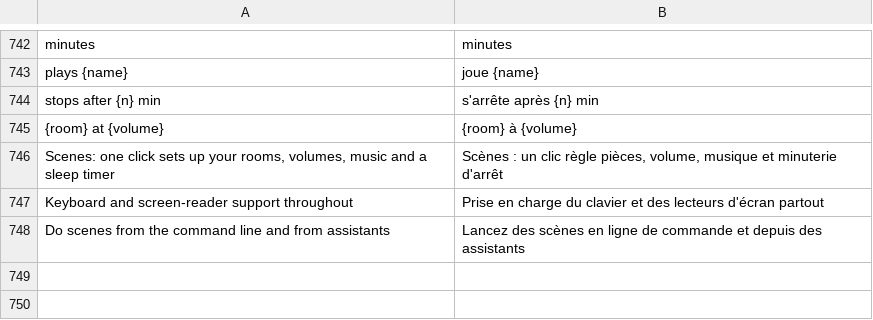
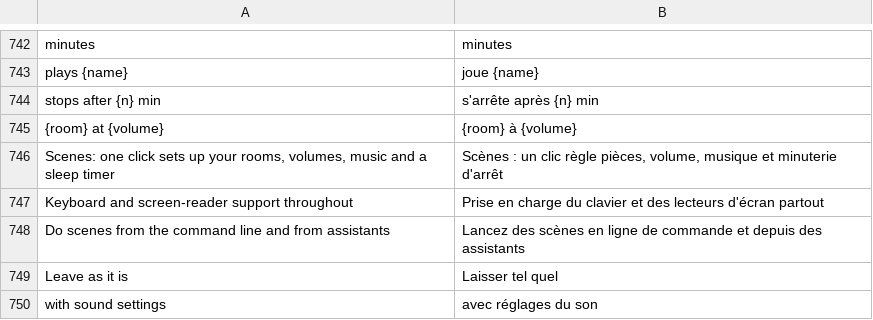
Before and after one commit to ChrispyGee/Roomtone, a TSV file: locales/fr.tsv, drawn as a sheet; only a part is shown, gaps mark what is left out.

```diff
--- a/locales/fr.tsv
+++ b/locales/fr.tsv
@@ -748 +748,3 @@ Keyboard and screen-reader support throughout	Prise en charge du clavier et des
 Do scenes from the command line and from assistants	Lancez des scènes en ligne de commande et depuis des assistants
+Leave as it is	Laisser tel quel
+with sound settings	avec réglages du son
```
Also changed, not shown: locales/de.tsv, locales/es.tsv, 11 other files.
